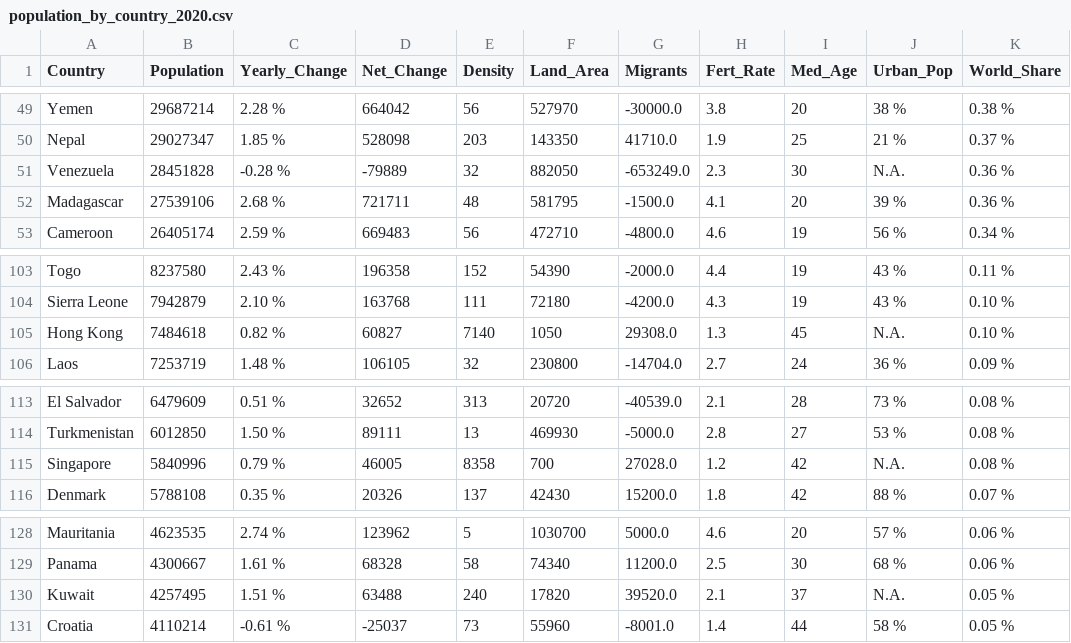
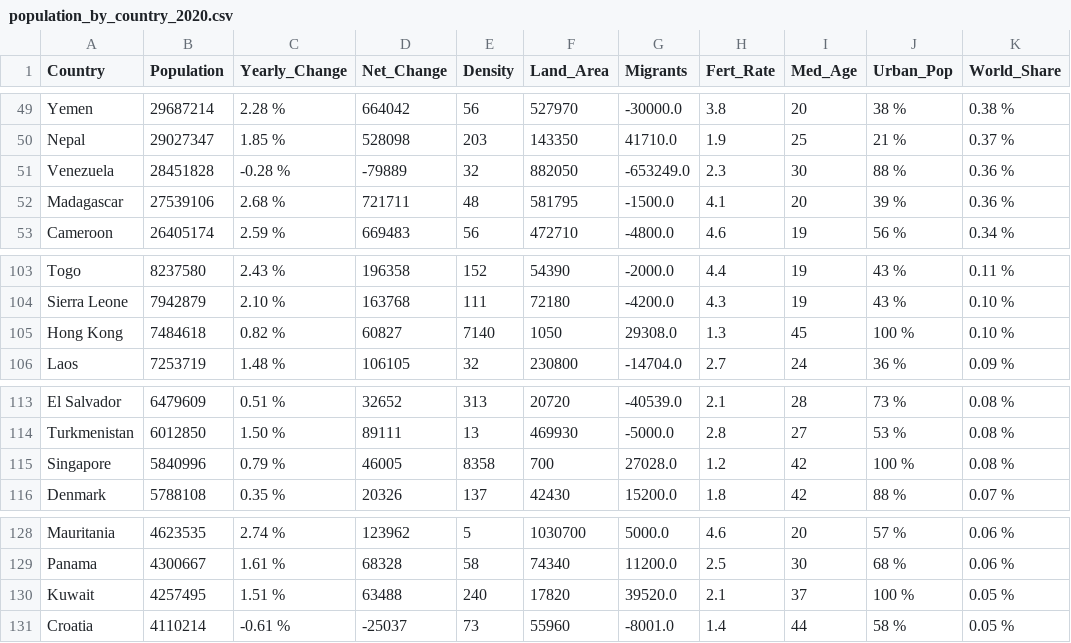
Before and after one commit to e33624303/CS412_project, a CSV file: data/population_by_country_2020.csv, drawn as a sheet; only a part is shown, gaps mark what is left out.

Commit message:
Finish four different data visualization method: bar chart, scatter plot, word cloud, and world map

```diff
--- a/data/population_by_country_2020.csv
+++ b/data/population_by_country_2020.csv
@@ -50,3 +50,3 @@ Yemen,29687214,2.28 %,664042,56,527970,-30000.0,3.8,20,38 %,0.38 %
 Nepal,29027347,1.85 %,528098,203,143350,41710.0,1.9,25,21 %,0.37 %
-Venezuela,28451828,-0.28 %,-79889,32,882050,-653249.0,2.3,30,N.A.,0.36 %
+Venezuela,28451828,-0.28 %,-79889,32,882050,-653249.0,2.3,30,88 %,0.36 %
 Madagascar,27539106,2.68 %,721711,48,581795,-1500.0,4.1,20,39 %,0.36 %
@@ -104,3 +104,3 @@ Togo,8237580,2.43 %,196358,152,54390,-2000.0,4.4,19,43 %,0.11 %
 Sierra Leone,7942879,2.10 %,163768,111,72180,-4200.0,4.3,19,43 %,0.10 %
-Hong Kong,7484618,0.82 %,60827,7140,1050,29308.0,1.3,45,N.A.,0.10 %
+Hong Kong,7484618,0.82 %,60827,7140,1050,29308.0,1.3,45,100 %,0.10 %
 Laos,7253719,1.48 %,106105,32,230800,-14704.0,2.7,24,36 %,0.09 %
@@ -114,3 +114,3 @@ El Salvador,6479609,0.51 %,32652,313,20720,-40539.0,2.1,28,73 %,0.08 %
 Turkmenistan,6012850,1.50 %,89111,13,469930,-5000.0,2.8,27,53 %,0.08 %
-Singapore,5840996,0.79 %,46005,8358,700,27028.0,1.2,42,N.A.,0.08 %
+Singapore,5840996,0.79 %,46005,8358,700,27028.0,1.2,42,100 %,0.08 %
 Denmark,5788108,0.35 %,20326,137,42430,15200.0,1.8,42,88 %,0.07 %
@@ -129,3 +129,3 @@ Mauritania,4623535,2.74 %,123962,5,1030700,5000.0,4.6,20,57 %,0.06 %
 Panama,4300667,1.61 %,68328,58,74340,11200.0,2.5,30,68 %,0.06 %
-Kuwait,4257495,1.51 %,63488,240,17820,39520.0,2.1,37,N.A.,0.05 %
+Kuwait,4257495,1.51 %,63488,240,17820,39520.0,2.1,37,100 %,0.05 %
 Croatia,4110214,-0.61 %,-25037,73,55960,-8001.0,1.4,44,58 %,0.05 %
```
Also changed, not shown: 2 other files.
